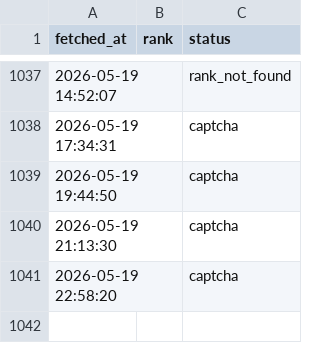
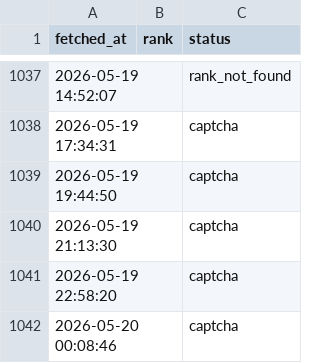
Before and after one commit to veridelisi/fedbalancesheet-reserves, a CSV file: ranks_B0G584KJ73.csv, drawn as a sheet; only a part is shown, gaps mark what is left out.

```diff
--- a/ranks_B0G584KJ73.csv
+++ b/ranks_B0G584KJ73.csv
@@ -1041 +1041,2 @@ fetched_at,rank,status
 2026-05-19 22:58:20,,captcha
+2026-05-20 00:08:46,,captcha
```
